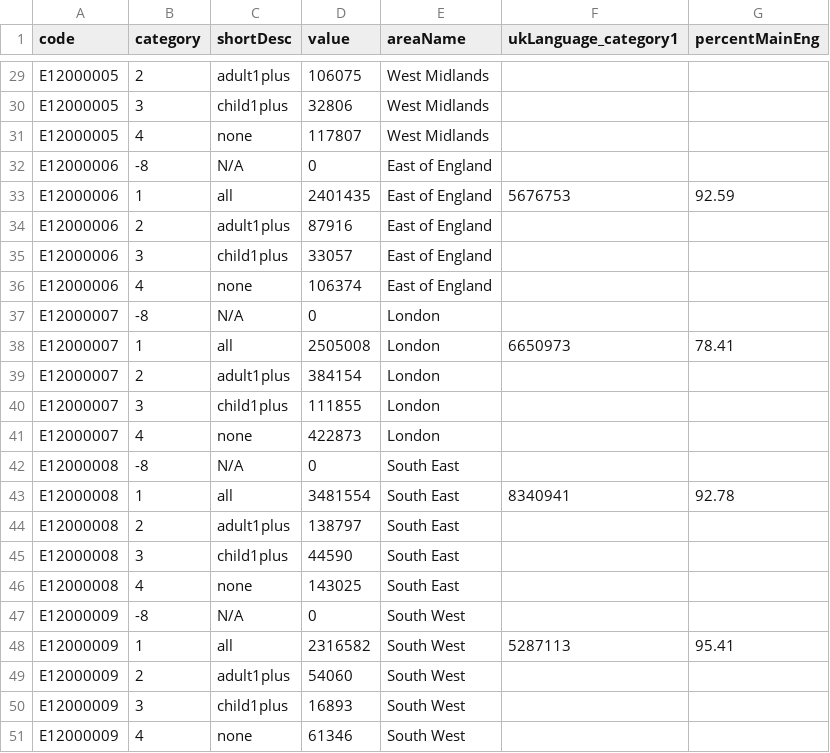
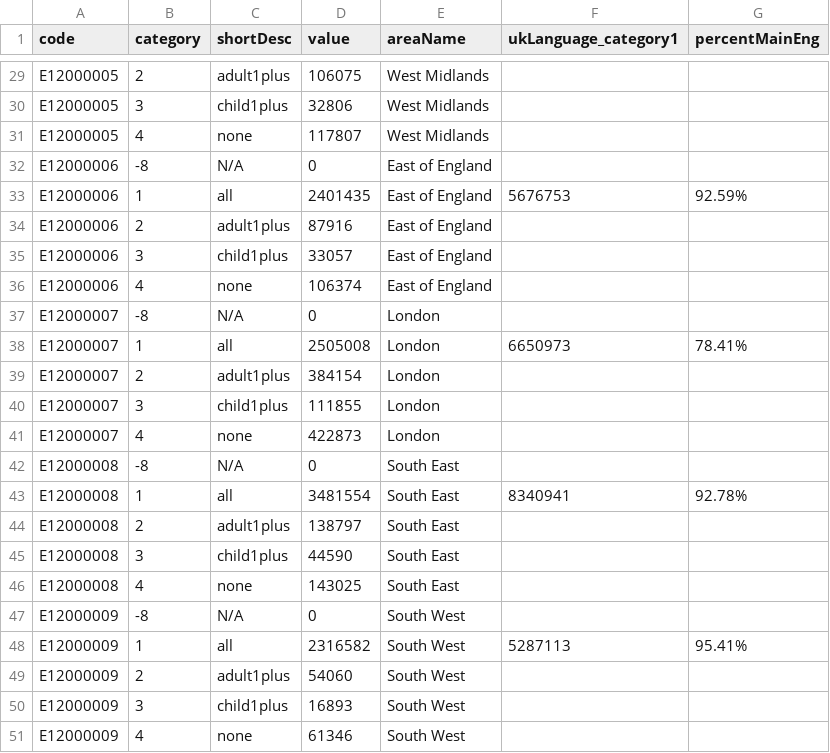
Before and after one commit to inarahz/data, a CSV file: householdLang_ukLang1.csv, drawn as a sheet; only a part is shown, gaps mark what is left out; the diff covers the shown part only.

```diff
--- a/householdLang_ukLang1.csv
+++ b/householdLang_ukLang1.csv
@@ -32,3 +32,3 @@ E12000005,4,none,117807,West Midlands,,
 E12000006,-8,N/A,0,East of England,,
-E12000006,1,all,2401435,East of England,5676753,92.59
+E12000006,1,all,2401435,East of England,5676753,92.59%
 E12000006,2,adult1plus,87916,East of England,,
@@ -37,3 +37,3 @@ E12000006,4,none,106374,East of England,,
 E12000007,-8,N/A,0,London,,
-E12000007,1,all,2505008,London,6650973,78.41
+E12000007,1,all,2505008,London,6650973,78.41%
 E12000007,2,adult1plus,384154,London,,
@@ -42,3 +42,3 @@ E12000007,4,none,422873,London,,
 E12000008,-8,N/A,0,South East,,
-E12000008,1,all,3481554,South East,8340941,92.78
+E12000008,1,all,3481554,South East,8340941,92.78%
 E12000008,2,adult1plus,138797,South East,,
@@ -47,3 +47,3 @@ E12000008,4,none,143025,South East,,
 E12000009,-8,N/A,0,South West,,
-E12000009,1,all,2316582,South West,5287113,95.41
+E12000009,1,all,2316582,South West,5287113,95.41%
 E12000009,2,adult1plus,54060,South West,,
```
Also changed, not shown: 6 edited cells elsewhere in this file.
